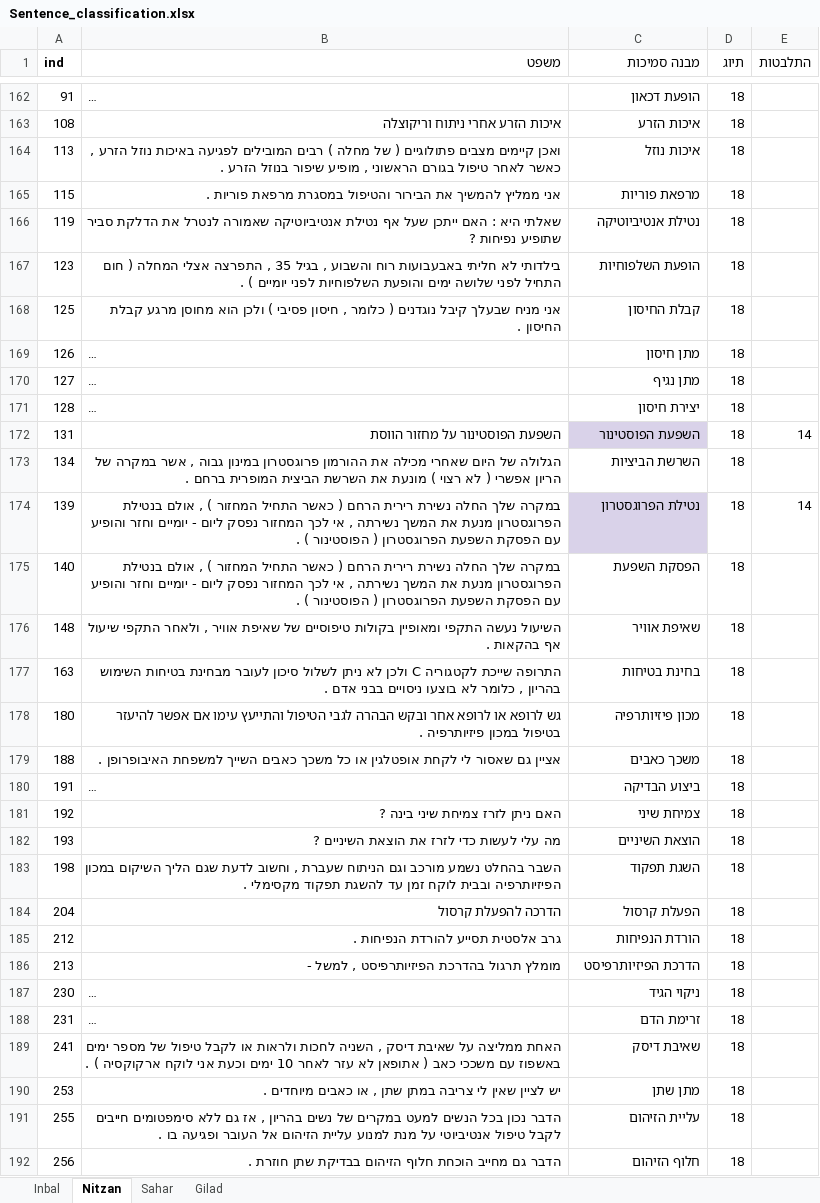
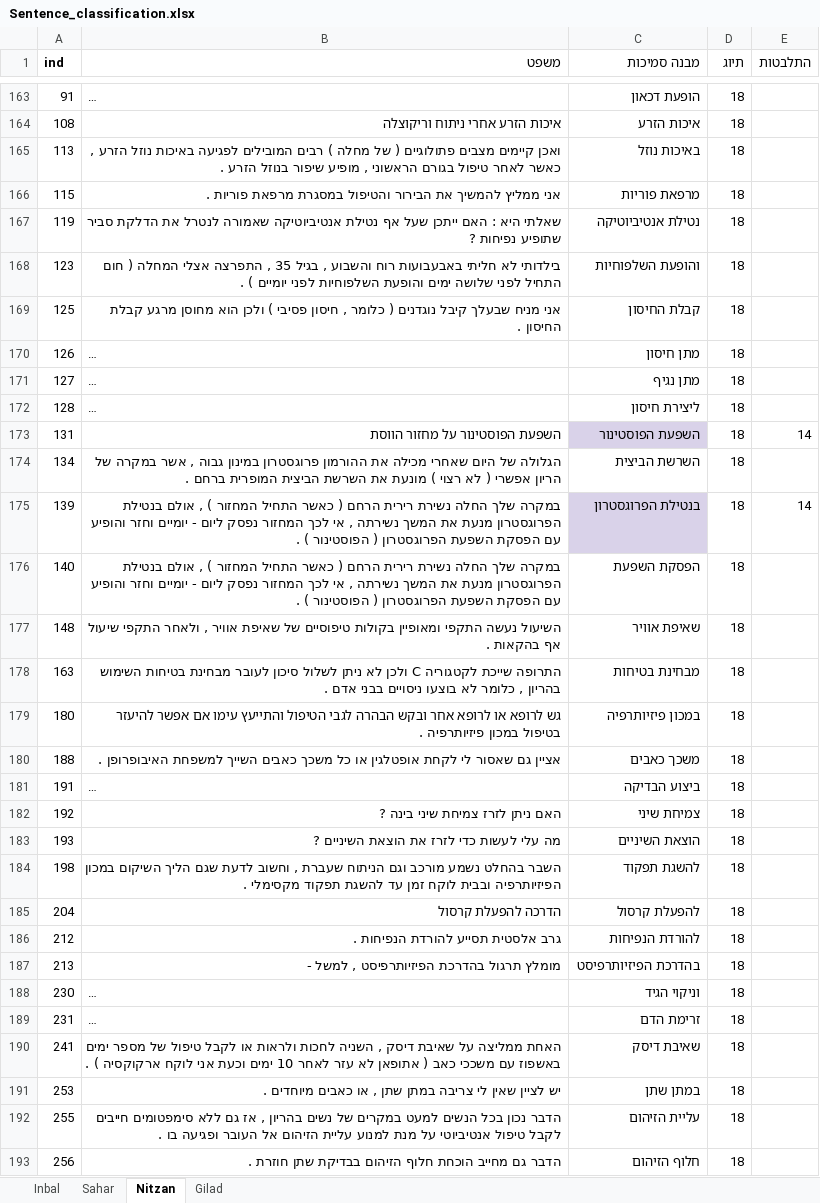
Before and after one commit to saharc2000/NLP_Construct-State_Classifier, an Excel workbook: Sentence_classification.xlsx, sheet Nitzan, drawn as a sheet; only a part is shown, gaps mark what is left out; long unchanged cells end in …; values as stored, in another font and other column widths than the file's, no borders; charts and pictures not drawn; addresses are those after the commit; the diff covers the shown part only; the diff names each change by its address in the sheet, - before the commit and + after, or states it on an @@ line.

```diff
--- a/Sentence_classification.xlsx (sheet Nitzan)
+++ b/Sentence_classification.xlsx (sheet Nitzan)
@@ sheet tab order changed: Inbal | Sahar | Nitzan | Gilad @@
-C165 (מבנה סמיכות): איכות נוזל
+C165 (מבנה סמיכות): באיכות נוזל
-C168 (מבנה סמיכות): הופעת השלפוחיות
+C168 (מבנה סמיכות): והופעת השלפוחיות
-C172 (מבנה סמיכות): יצירת חיסון
+C172 (מבנה סמיכות): ליצירת חיסון
-C174 (מבנה סמיכות): השרשת הביציות
+C174 (מבנה סמיכות): השרשת הביצית
-C175 (מבנה סמיכות): נטילת הפרוגסטרון
+C175 (מבנה סמיכות): בנטילת הפרוגסטרון
-C178 (מבנה סמיכות): בחינת בטיחות
+C178 (מבנה סמיכות): מבחינת בטיחות
-C179 (מבנה סמיכות): מכון פיזיותרפיה
+C179 (מבנה סמיכות): במכון פיזיותרפיה
-C184 (מבנה סמיכות): השגת תפקוד
+C184 (מבנה סמיכות): להשגת תפקוד
-C185 (מבנה סמיכות): הפעלת קרסול
+C185 (מבנה סמיכות): להפעלת קרסול
-C186 (מבנה סמיכות): הורדת הנפיחות
+C186 (מבנה סמיכות): להורדת הנפיחות
-C187 (מבנה סמיכות): הדרכת הפיזיותרפיסט
+C187 (מבנה סמיכות): בהדרכת הפיזיותרפיסט
-C188 (מבנה סמיכות): ניקוי הגיד
+C188 (מבנה סמיכות): וניקוי הגיד
-C191 (מבנה סמיכות): מתן שתן
+C191 (מבנה סמיכות): במתן שתן
```
Also changed, not shown: 5 added rows, 5 removed rows, 6 moved rows and 107 edited cells elsewhere in this sheet, sheet Inbal, sheet Gilad, sheet Sahar, charts or pictures, 5 other files.
